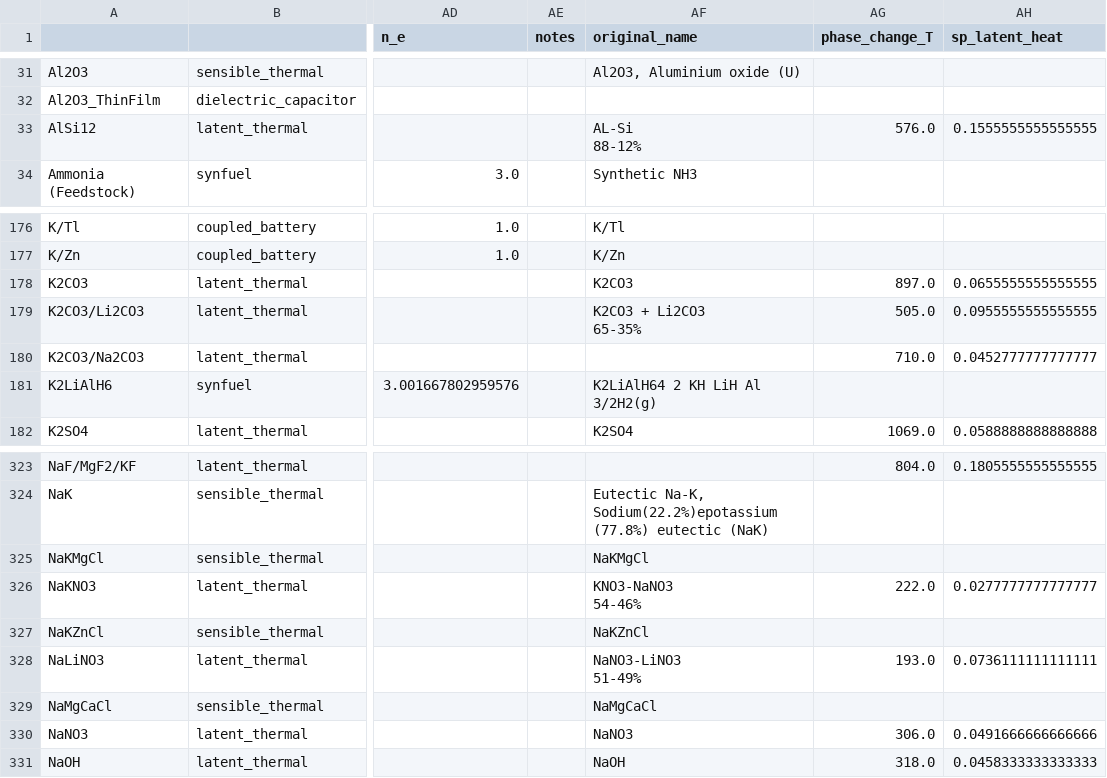
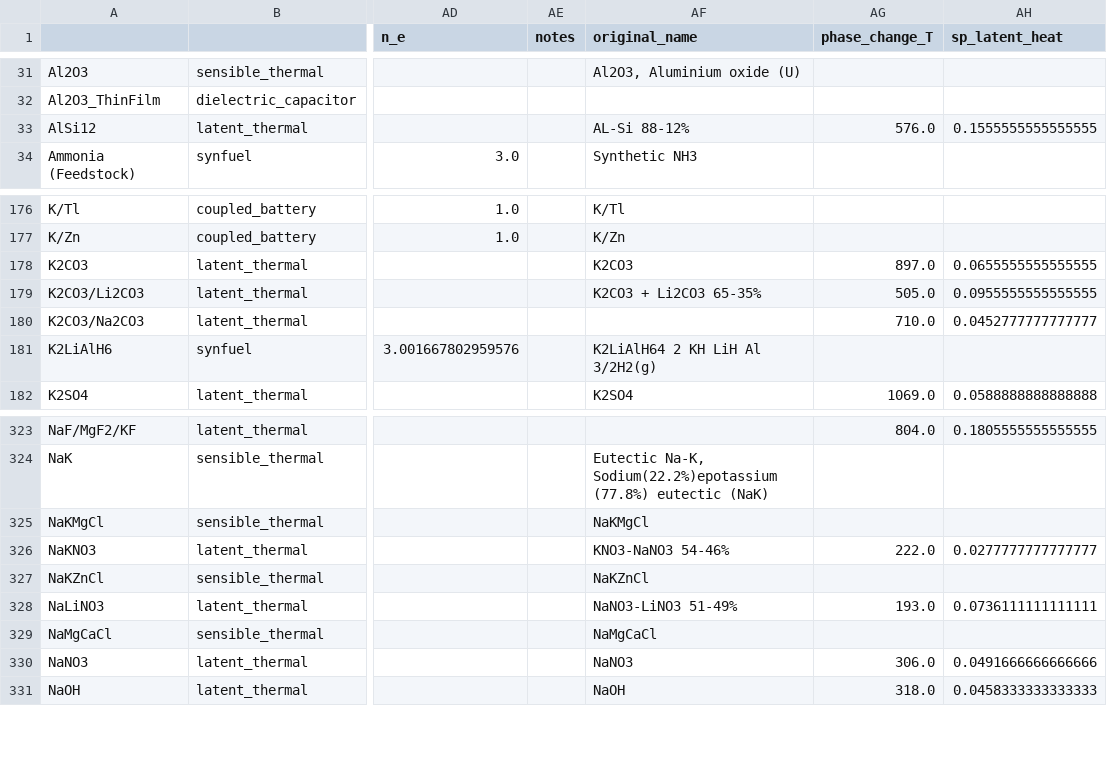
Before and after one commit to energy-storage-analysis/LDES-Survey, a CSV file: cap_cost/data_consolidated/SM_data.csv, drawn as a sheet; only a part is shown, gaps mark what is left out; ↵ is a line break in a cell; the diff names each change by its address in the sheet, - before the commit and + after, or states it on an @@ line.

Commit message:
remove newline from original names

```diff
--- a/cap_cost/data_consolidated/SM_data.csv
+++ b/cap_cost/data_consolidated/SM_data.csv
-AF33 (original_name): AL-Si ↵ 88-12%
+AF33 (original_name): AL-Si 88-12%
-AF179 (original_name): K2CO3 + Li2CO3 ↵ 65-35%
+AF179 (original_name): K2CO3 + Li2CO3 65-35%
-AF326 (original_name): KNO3-NaNO3 ↵ 54-46%
+AF326 (original_name): KNO3-NaNO3 54-46%
-AF328 (original_name): NaNO3-LiNO3 ↵ 51-49%
+AF328 (original_name): NaNO3-LiNO3 51-49%
```
Also changed, not shown: cap_cost/data_consolidated/SM_data_all.csv, 1 other file.
